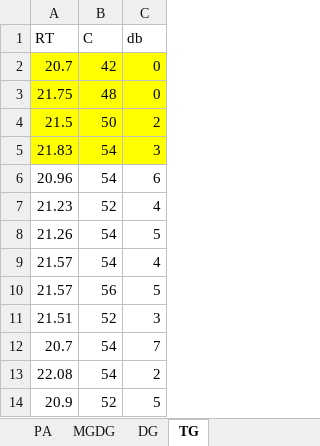
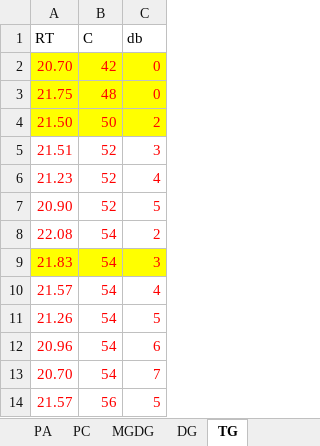
Before and after one commit to mar-garcia/lipidomics_tool, an Excel workbook: compounds.xlsx, sheet TG, drawn as a sheet; values as stored, in another font and other column widths than the file's, no borders; charts and pictures not drawn; removed rows and columns are numbered as before the commit, all else as after; the diff names each change by its address in the sheet, - before the commit and + after, or states it on an @@ line.

```diff
--- a/compounds.xlsx (sheet TG)
+++ b/compounds.xlsx (sheet TG)
+sheet tab: PC
-A2 (RT): 20.7
+A2 (RT): 20.70
-A2:C4 text colour: black
+A2:C4 text colour: #FF0000
-A4 (RT): 21.5
+A4 (RT): 21.50
@@ row 11 moved to row 5: 21.51 @@
@@ row 7 moved to row 6: 21.23 @@
+row 7: 20.90 | 52 | 5
@@ row 13 moved to row 8: 22.08 @@
-A9:C9 text colour: black
+A9:C9 text colour: #FF0000
@@ row 9 moved to row 10: 21.57 @@
@@ row 8 moved to row 11: 21.26 @@
-A12:C12 text colour: black
+A12:C12 text colour: #FF0000
+row 13: 20.70 | 54 | 7
-A14:C14 text colour: black
+A14:C14 text colour: #FF0000
-row 12: 20.7 | 54 | 7
-row 14: 20.9 | 52 | 5
```
Also changed, not shown: sheet compounds, sheet PA, sheet DG, sheet MGDG, formulas that keep their value, charts or pictures.
